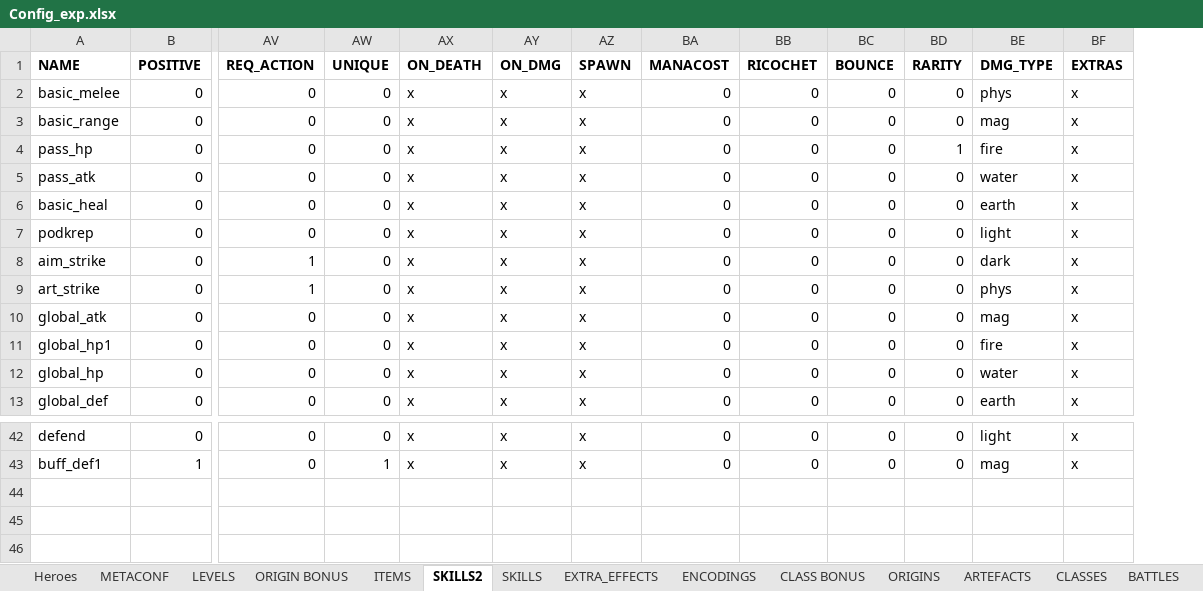
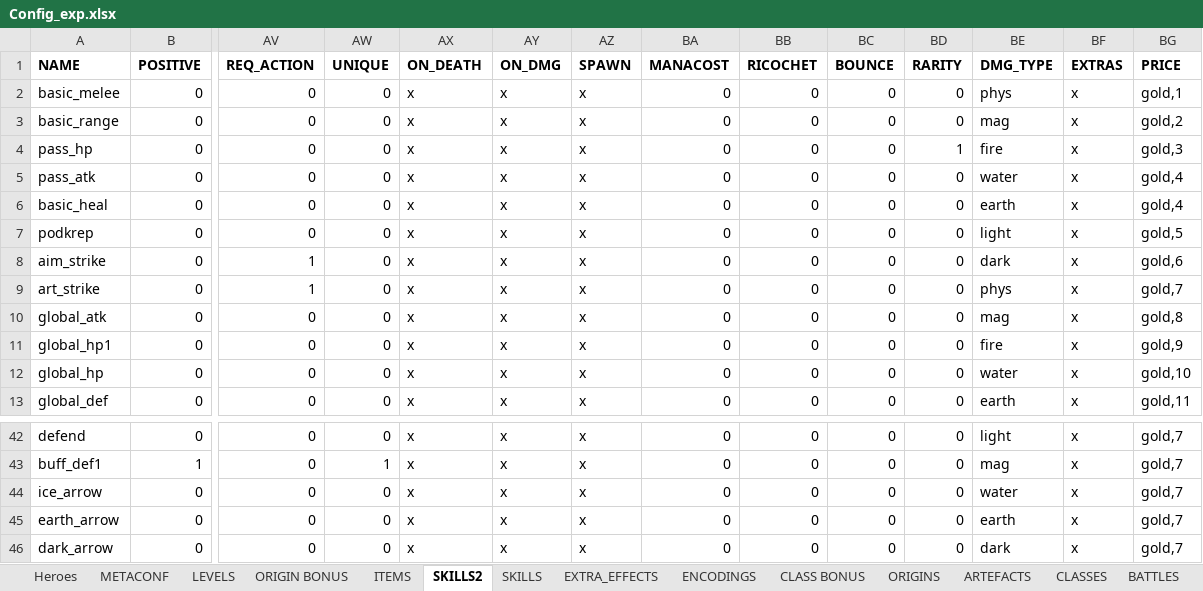
Before and after one commit to uberbax/AllForOne, an Excel workbook: Assets/StreamingAssets/Config_exp.xlsx, sheet SKILLS2, drawn as a sheet; only a part is shown, gaps mark what is left out; values as stored, in another font and other column widths than the file's, no borders; rows hold the shown columns only; the diff names each change by its address in the sheet, - before the commit and + after, or states it on an @@ line.

Commit message:
skill shop

```diff
--- a/Assets/StreamingAssets/Config_exp.xlsx (sheet SKILLS2)
+++ b/Assets/StreamingAssets/Config_exp.xlsx (sheet SKILLS2)
+column BG (PRICE), rows 2-13: gold,1 | gold,2 | gold,3 | gold,4 | gold,4 | gold,5 | gold,6 | gold,7 | gold,8 | gold,9 | gold,10 | gold,11; rows 42-43: gold,7 | gold,7
+row 44: ice_arrow | 0 | 0 | 0 | x | x | x | 0 | 0 | 0 | 0 | water | x | gold,7
+row 45: earth_arrow | 0 | 0 | 0 | x | x | x | 0 | 0 | 0 | 0 | earth | x | gold,7
+row 46: dark_arrow | 0 | 0 | 0 | x | x | x | 0 | 0 | 0 | 0 | dark | x | gold,7
```
Also changed, not shown: sheet LOOTSET, 6 other files.
